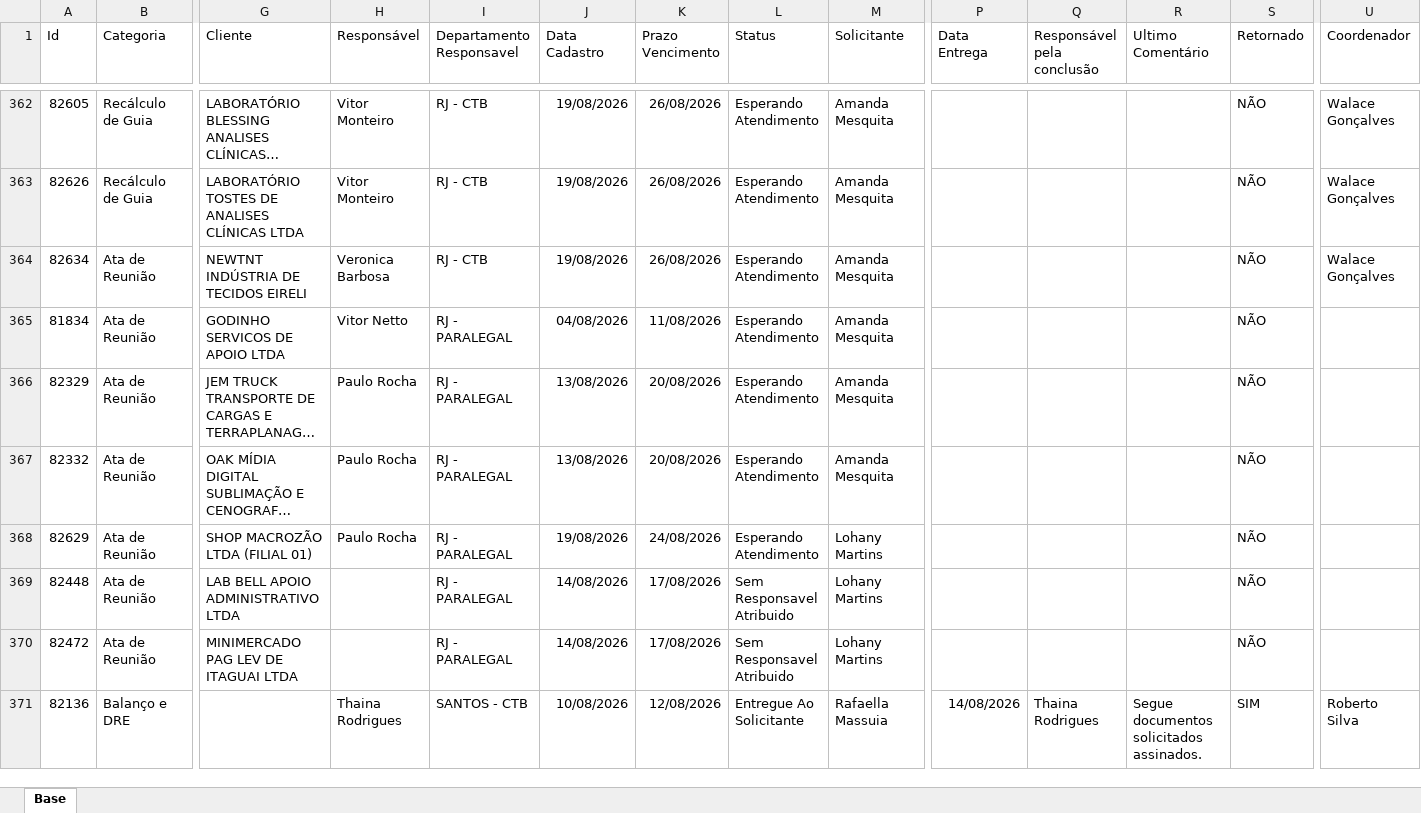
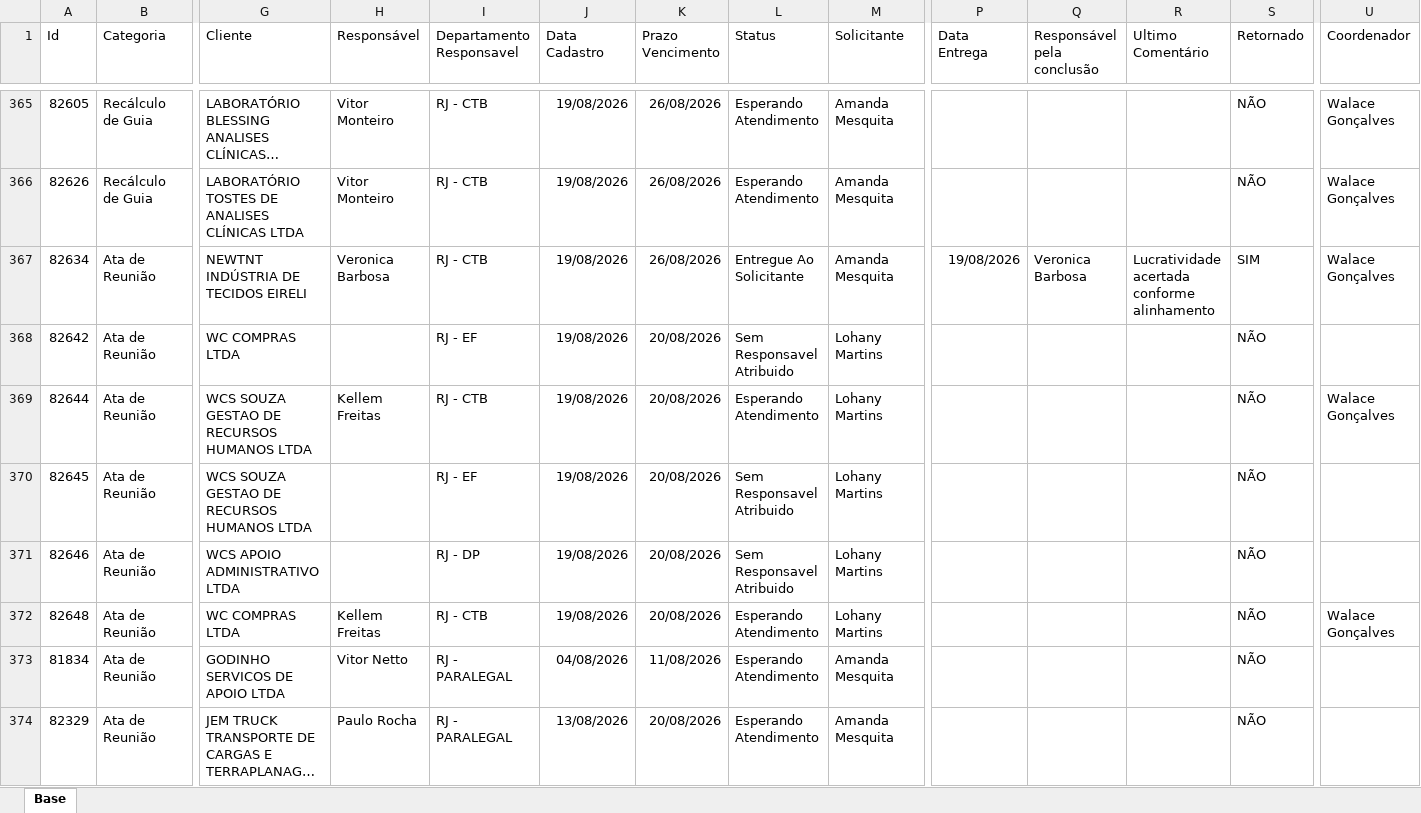
Before and after one commit to Controladoria-MG/Portal-dos-chamados, an Excel workbook: data/base.xlsx, sheet Base, drawn as a sheet; only a part is shown, gaps mark what is left out; the shorter side is filled out with more unchanged rows; long unchanged cells end in …; values as stored, in another font and other column widths than the file's, no borders; table styles not drawn; addresses are those after the commit; rows hold the shown columns only; the diff covers the shown part only; the diff names each change by its address in the sheet, - before the commit and + after, or states it on an @@ line.

```diff
--- a/data/base.xlsx (sheet Base)
+++ b/data/base.xlsx (sheet Base)
-L367 (Status): Esperando Atendimento
+L367 (Status): Entregue Ao Solicitante
-P367 (Data Entrega): (empty)
+P367 (Data Entrega): 19/08/2026
-Q367 (Responsável pela conclusão): (empty)
+Q367 (Responsável pela conclusão): Veronica Barbosa
-R367 (Ultimo Comentário): (empty)
+R367 (Ultimo Comentário): Lucratividade acertada conforme alinhamento
-S367 (Retornado): NÃO
+S367 (Retornado): SIM
+row 368: 82642 | Ata de Reunião | WC COMPRAS LTDA |  | RJ - EF | 19/08/2026 | 20/08/2026 | Sem Responsavel Atribuido | Lohany Martins |  |  |  | NÃO
+row 369: 82644 | Ata de Reunião | WCS SOUZA GESTAO DE RECURSOS HUMANOS LTDA | Kellem Freitas | RJ - CTB | 19/08/2026 | 20/08/2026 | Esperando Atendimento | Lohany Martins |  |  |  | NÃO | Walace Gonçalves
+row 370: 82645 | Ata de Reunião | WCS SOUZA GESTAO DE RECURSOS HUMANOS LTDA |  | RJ - EF | 19/08/2026 | 20/08/2026 | Sem Responsavel Atribuido | Lohany Martins |  |  |  | NÃO
+row 371: 82646 | Ata de Reunião | WCS APOIO ADMINISTRATIVO LTDA |  | RJ - DP | 19/08/2026 | 20/08/2026 | Sem Responsavel Atribuido | Lohany Martins |  |  |  | NÃO
+row 372: 82648 | Ata de Reunião | WC COMPRAS LTDA | Kellem Freitas | RJ - CTB | 19/08/2026 | 20/08/2026 | Esperando Atendimento | Lohany Martins |  |  |  | NÃO | Walace Gonçalves
```
Also changed, not shown: 7 added rows, 2 removed rows and 11 edited cells elsewhere in this sheet, 2 other files.
